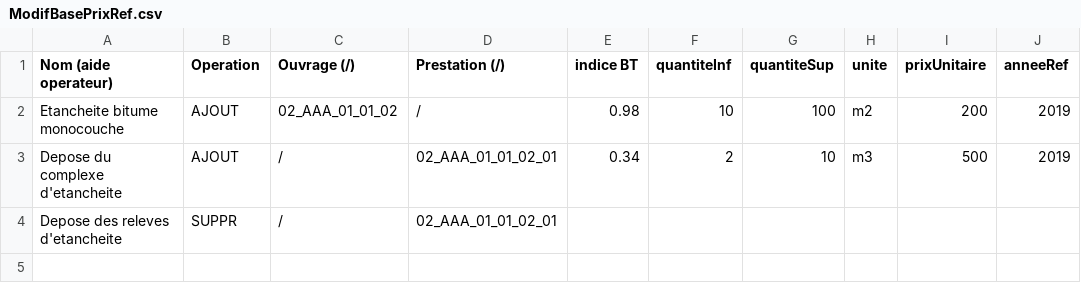
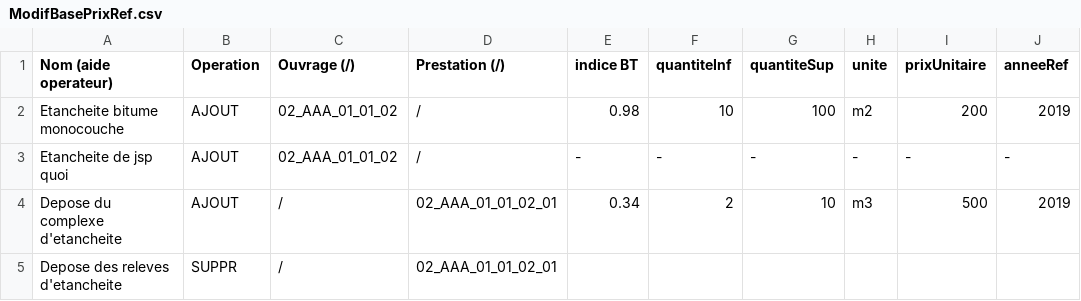
Before and after one commit to lperrious/BRP_ETIC, a CSV file: code/import_files/ModifBasePrixRef.csv, drawn as a sheet; the diff names each change by its address in the sheet, - before the commit and + after, or states it on an @@ line.

Commit message:
ajout ligne vide ModifBasePrixRef()

```diff
--- a/code/import_files/ModifBasePrixRef.csv
+++ b/code/import_files/ModifBasePrixRef.csv
+row 3: Etancheite de jsp quoi | AJOUT | 02_AAA_01_01_02 | / | - | - | - | - | - | -
```
Also changed, not shown: 4 other files.
